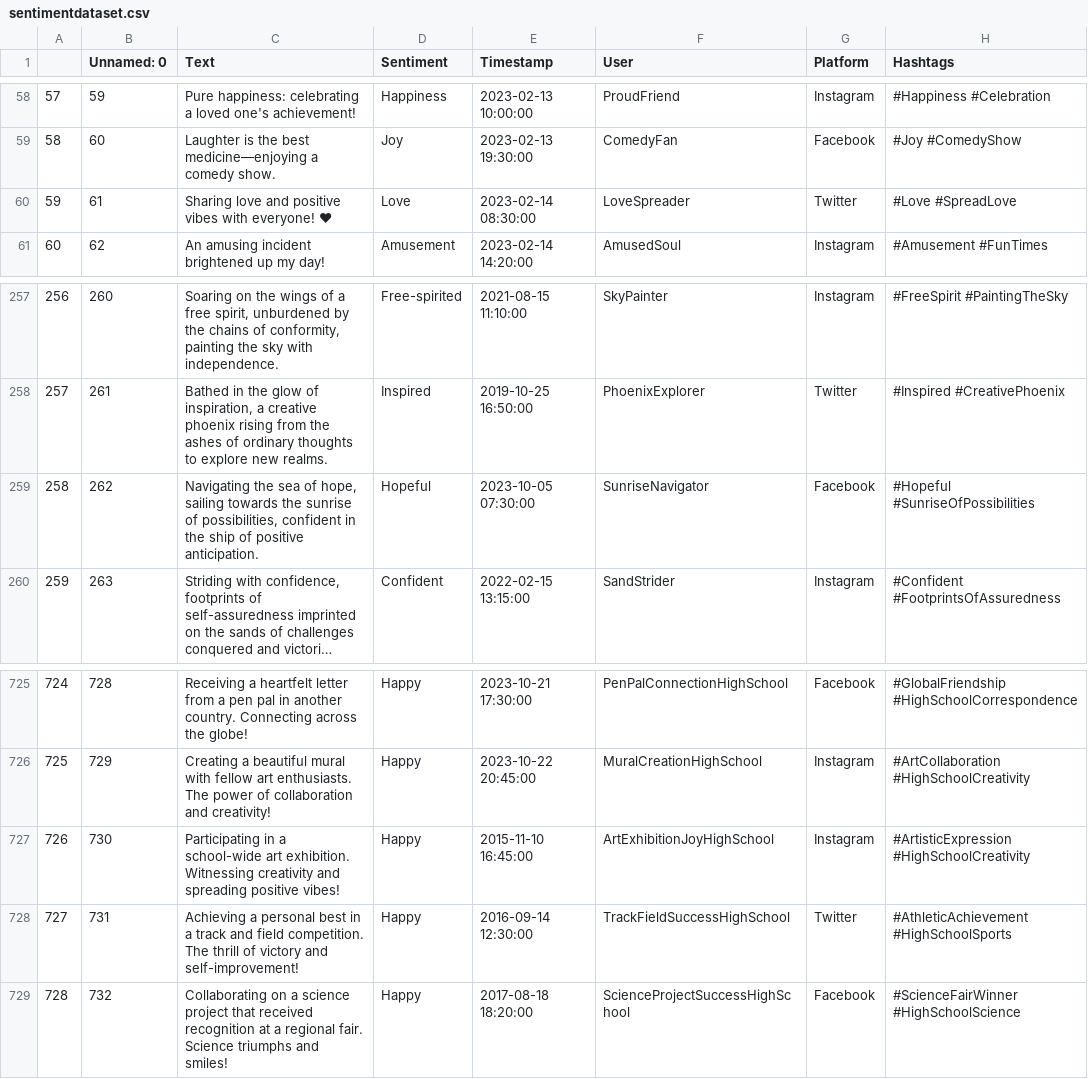
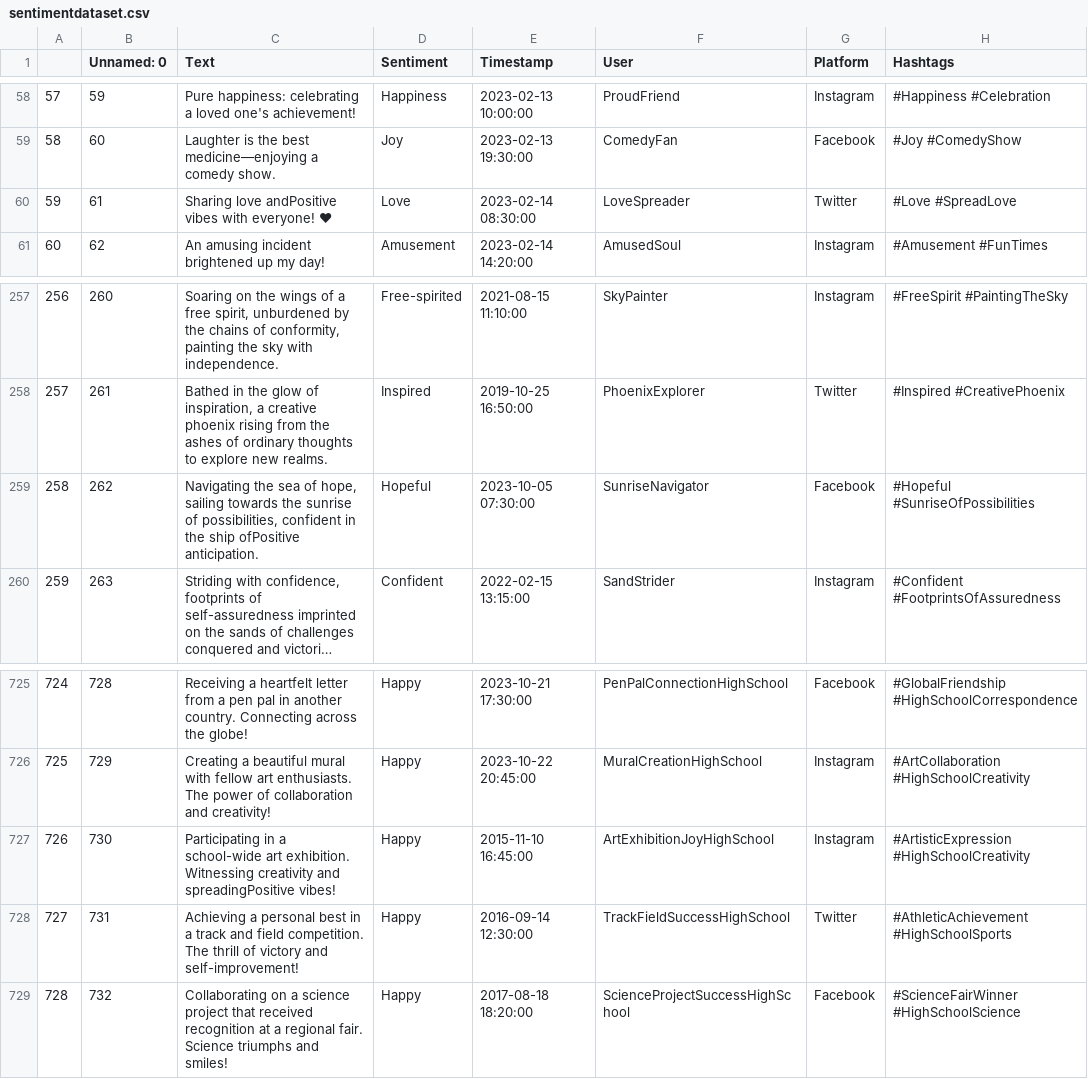
Before and after one commit to Dackohn/ExcaliburAiProject, a CSV file: datasets/sentimentdataset.csv, drawn as a sheet; only a part is shown, gaps mark what is left out; long unchanged cells end in …; the diff names each change by its address in the sheet, - before the commit and + after, or states it on an @@ line.

Commit message:
Update sentimentdataset.csv

```diff
--- a/datasets/sentimentdataset.csv
+++ b/datasets/sentimentdataset.csv
-C60 (Text): Sharing love and positive vibes with…
+C60 (Text): Sharing love andPositive vibes with…
-C259 (Text): …the ship of positive anticipation.
+C259 (Text): …the ship ofPositive anticipation.
-C727 (Text): …creativity and spreading positive vibes!
+C727 (Text): …creativity and spreadingPositive vibes!
```
